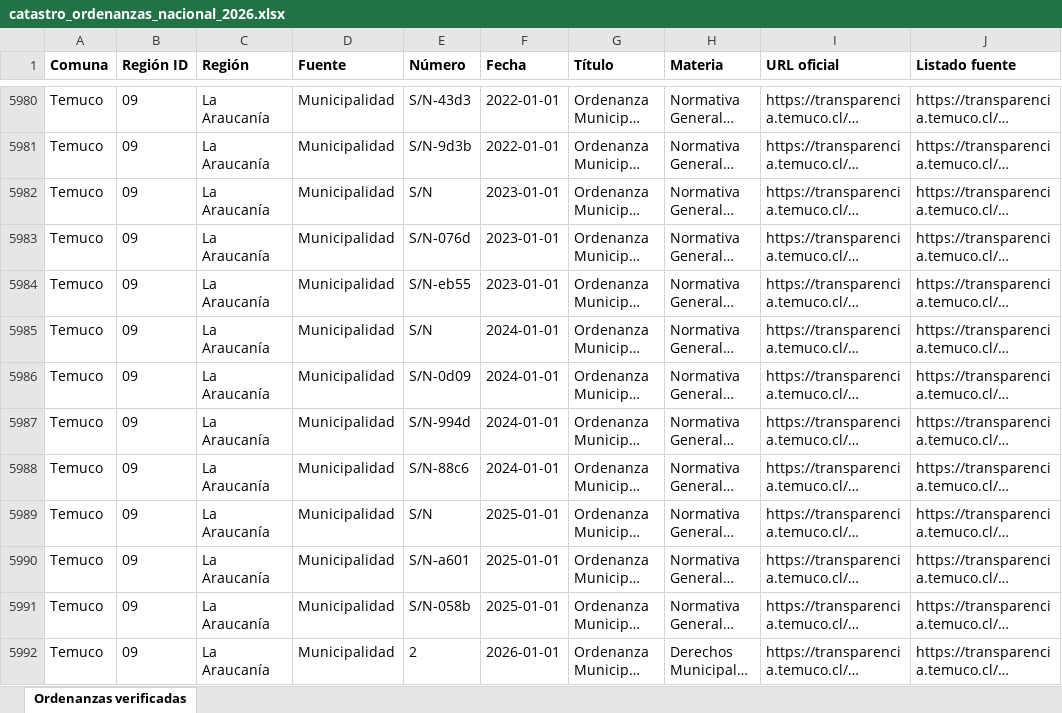
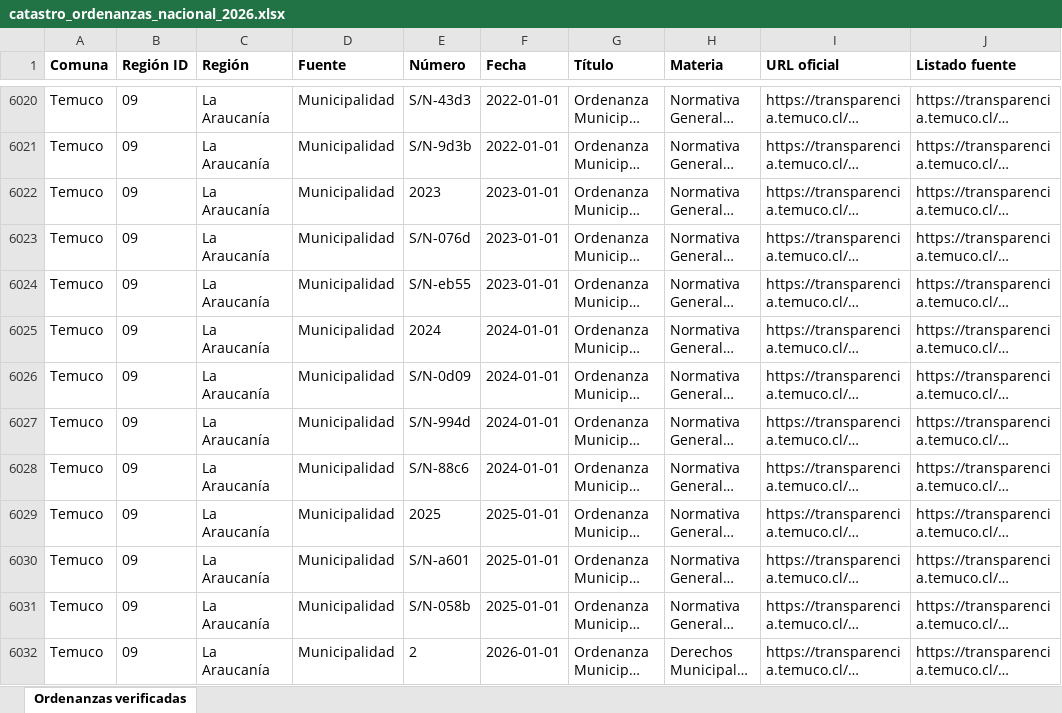
Before and after one commit to evegat/catastro-ordenanzas-municipales, an Excel workbook: dashboard/descargas/catastro_ordenanzas_nacional_2026.xlsx, sheet Ordenanzas verificadas, drawn as a sheet; only a part is shown, gaps mark what is left out; long unchanged cells end in …; values as stored, in another font and other column widths than the file's, no borders; addresses are those after the commit; the diff covers the shown part only; the diff names each change by its address in the sheet, - before the commit and + after, or states it on an @@ line.

Commit message:
feat: incorporacion de 40 nuevas ordenanzas 2021-2026 verificadas con SHA-256 (total 7.226)

```diff
--- a/dashboard/descargas/catastro_ordenanzas_nacional_2026.xlsx (sheet Ordenanzas verificadas)
+++ b/dashboard/descargas/catastro_ordenanzas_nacional_2026.xlsx (sheet Ordenanzas verificadas)
-E6022 (Número): S/N
+E6022 (Número): 2023
-E6025 (Número): S/N
+E6025 (Número): 2024
-E6029 (Número): S/N
+E6029 (Número): 2025
```
Also changed, not shown: 40 added rows and 165 edited cells elsewhere in this sheet, 6 other files.
